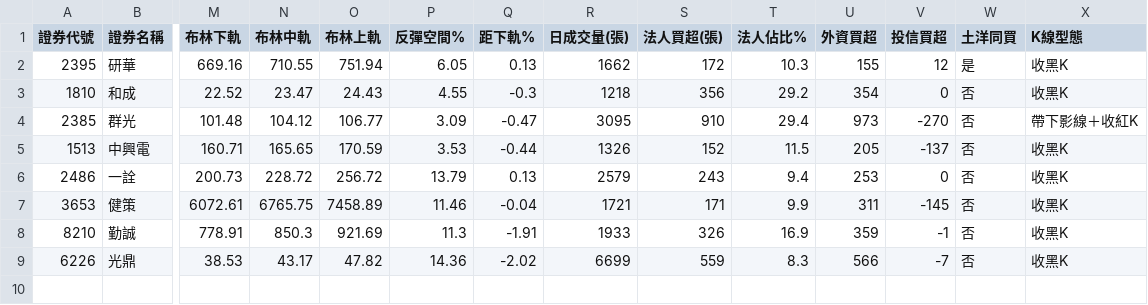
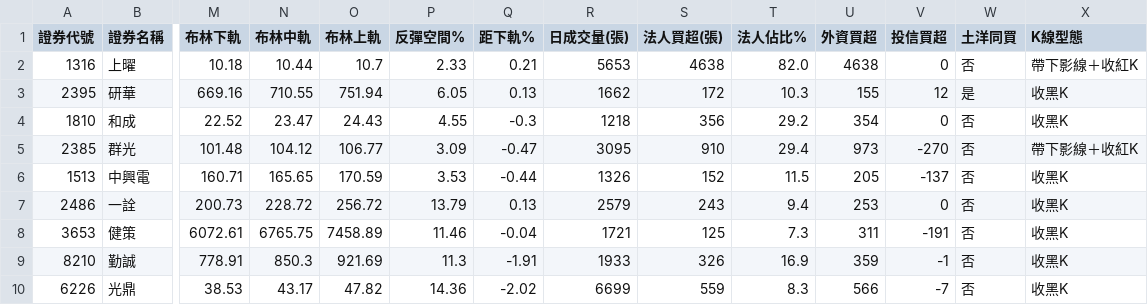
Before and after one commit to chihyuan913-glitch/tw-stock-strategy, a CSV file: strategies/01_bollinger_reversal/result.csv, drawn as a sheet; only a part is shown, gaps mark what is left out; addresses are those after the commit; rows hold the shown columns only; the diff names each change by its address in the sheet, - before the commit and + after, or states it on an @@ line.

```diff
--- a/strategies/01_bollinger_reversal/result.csv
+++ b/strategies/01_bollinger_reversal/result.csv
+row 2: 1316 | 上曜 | 10.18 | 10.44 | 10.7 | 2.33 | 0.21 | 5653 | 4638 | 82.0 | 4638 | 0 | 否 | 帶下影線＋收紅K
-S8 (法人買超(張)): 171
+S8 (法人買超(張)): 125
-T8 (法人佔比%): 9.9
+T8 (法人佔比%): 7.3
-V8 (投信買超): -145
+V8 (投信買超): -191
```
Also changed, not shown: strategies/02_institutional_momentum/result.csv, strategies/03_short_momentum/result.csv, 11 other files.
